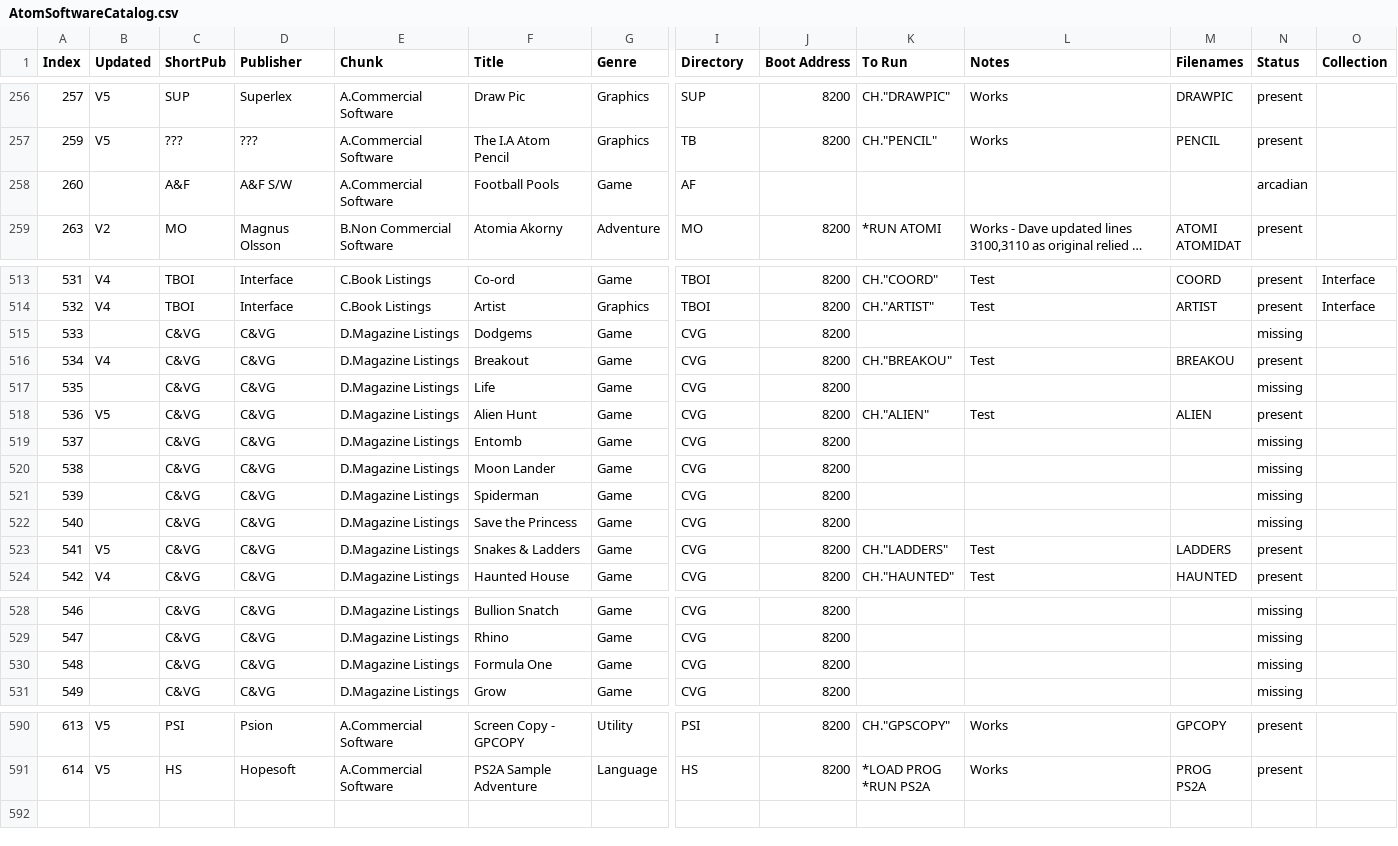
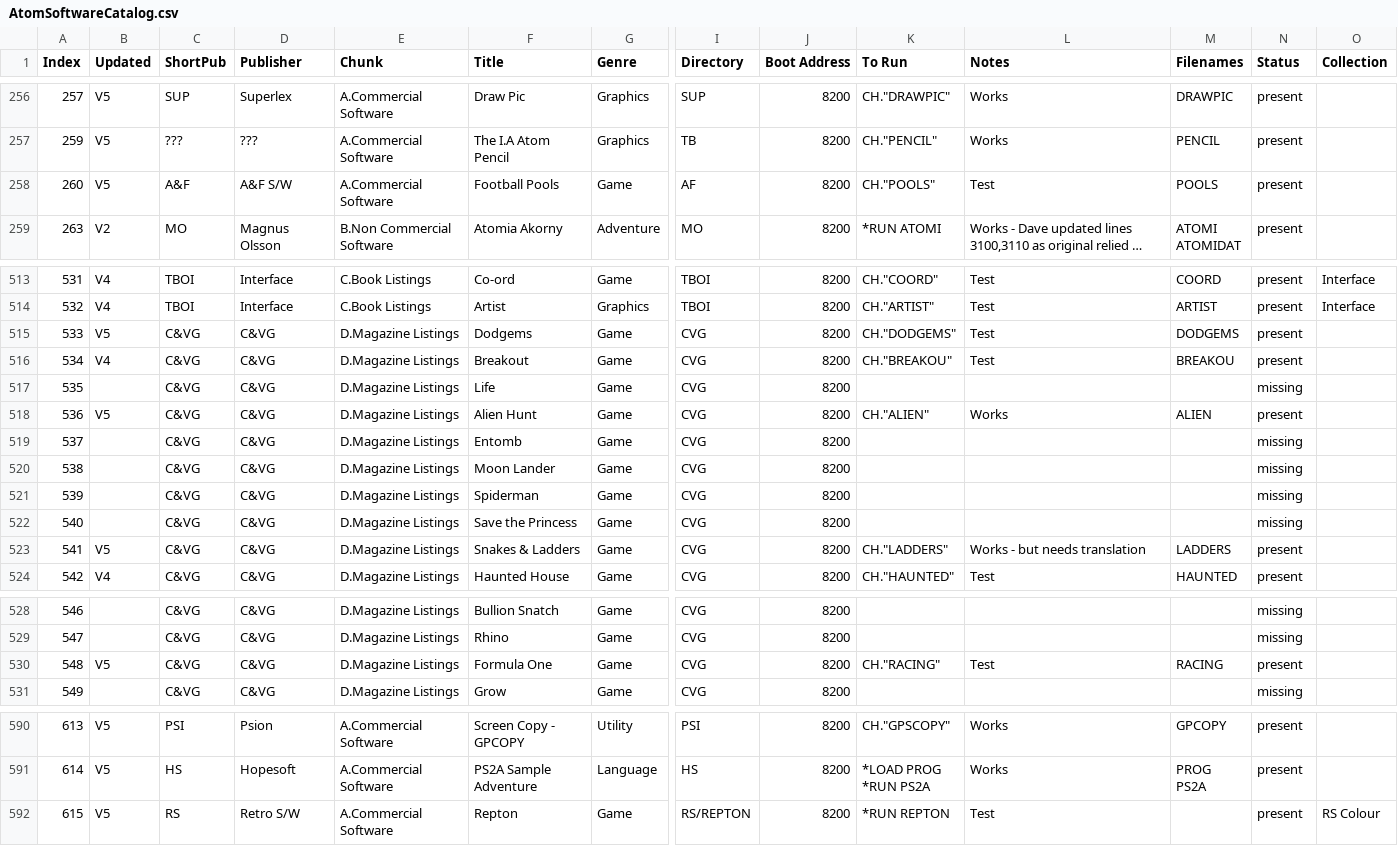
Before and after one commit to hoglet67/AtomSoftwareArchive, a CSV file: catalog/AtomSoftwareCatalog.csv, drawn as a sheet; only a part is shown, gaps mark what is left out; long unchanged cells end in …; rows hold the shown columns only; the diff names each change by its address in the sheet, - before the commit and + after, or states it on an @@ line.

Commit message:
A&F POOLS and DODGEMS from Kees

```diff
--- a/catalog/AtomSoftwareCatalog.csv
+++ b/catalog/AtomSoftwareCatalog.csv
-B258 (Updated): (empty)
+B258 (Updated): V5
-J258 (Boot Address): (empty)
+J258 (Boot Address): 8200
-K258 (To Run): (empty)
+K258 (To Run): CH."POOLS"
-L258 (Notes): (empty)
+L258 (Notes): Test
-M258 (Filenames): (empty)
+M258 (Filenames): POOLS
-N258 (Status): arcadian
+N258 (Status): present
-B515 (Updated): (empty)
+B515 (Updated): V5
-K515 (To Run): (empty)
+K515 (To Run): CH."DODGEMS"
-L515 (Notes): (empty)
+L515 (Notes): Test
-M515 (Filenames): (empty)
+M515 (Filenames): DODGEMS
-N515 (Status): missing
+N515 (Status): present
-L518 (Notes): Test
+L518 (Notes): Works
-L523 (Notes): Test
+L523 (Notes): Works - but needs translation
-B530 (Updated): (empty)
+B530 (Updated): V5
-K530 (To Run): (empty)
+K530 (To Run): CH."RACING"
-L530 (Notes): (empty)
+L530 (Notes): Test
-M530 (Filenames): (empty)
+M530 (Filenames): RACING
-N530 (Status): missing
+N530 (Status): present
+row 592: 615 | V5 | RS | Retro S/W | A.Commercial Software | Repton | Game | RS/REPTON | 8200 | *RUN REPTON | Test |  | present | RS Colour
```
Also changed, not shown: 2 other files.
